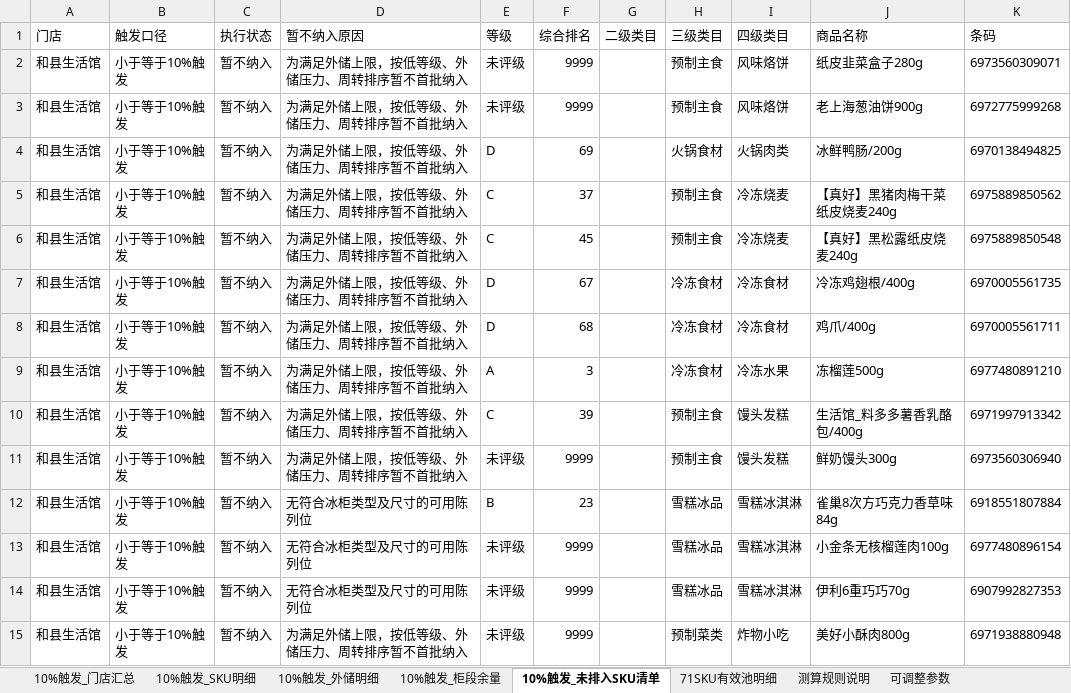
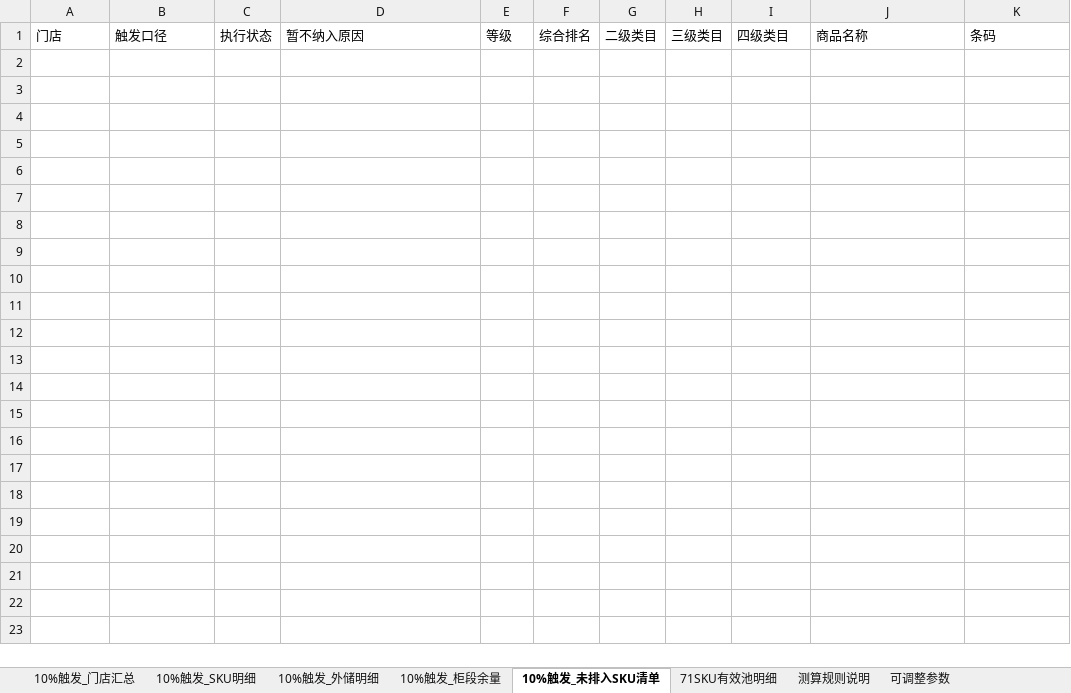
Before and after one commit to pengyuyan8910-cpu/frozen-carton-app, an Excel workbook: data/drafts/新增门店_严格排柜结果.xlsx, sheet 10%触发_未排入SKU清单, drawn as a sheet; values as stored, in another font and other column widths than the file's, no borders; the diff names each change by its address in the sheet, - before the commit and + after, or states it on an @@ line.

```diff
--- a/data/drafts/新增门店_严格排柜结果.xlsx (sheet 10%触发_未排入SKU清单)
+++ b/data/drafts/新增门店_严格排柜结果.xlsx (sheet 10%触发_未排入SKU清单)
-row 2: 和县生活馆 | 小于等于10%触发 | 暂不纳入 | 为满足外储上限，按低等级、外储压力、周转排序暂不首批纳入 | 未评级 | 9999 |  | 预制主食 | 风味烙饼 | 纸皮韭菜盒子280g | 6973560309071
-row 3: 和县生活馆 | 小于等于10%触发 | 暂不纳入 | 为满足外储上限，按低等级、外储压力、周转排序暂不首批纳入 | 未评级 | 9999 |  | 预制主食 | 风味烙饼 | 老上海葱油饼900g | 6972775999268
-row 4: 和县生活馆 | 小于等于10%触发 | 暂不纳入 | 为满足外储上限，按低等级、外储压力、周转排序暂不首批纳入 | D | 69 |  | 火锅食材 | 火锅肉类 | 冰鲜鸭肠/200g | 6970138494825
-row 5: 和县生活馆 | 小于等于10%触发 | 暂不纳入 | 为满足外储上限，按低等级、外储压力、周转排序暂不首批纳入 | C | 37 |  | 预制主食 | 冷冻烧麦 | 【真好】黑猪肉梅干菜纸皮烧麦240g | 6975889850562
-row 6: 和县生活馆 | 小于等于10%触发 | 暂不纳入 | 为满足外储上限，按低等级、外储压力、周转排序暂不首批纳入 | C | 45 |  | 预制主食 | 冷冻烧麦 | 【真好】黑松露纸皮烧麦240g | 6975889850548
-row 7: 和县生活馆 | 小于等于10%触发 | 暂不纳入 | 为满足外储上限，按低等级、外储压力、周转排序暂不首批纳入 | D | 67 |  | 冷冻食材 | 冷冻食材 | 冷冻鸡翅根/400g | 6970005561735
-row 8: 和县生活馆 | 小于等于10%触发 | 暂不纳入 | 为满足外储上限，按低等级、外储压力、周转排序暂不首批纳入 | D | 68 |  | 冷冻食材 | 冷冻食材 | 鸡爪/400g | 6970005561711
-row 9: 和县生活馆 | 小于等于10%触发 | 暂不纳入 | 为满足外储上限，按低等级、外储压力、周转排序暂不首批纳入 | A | 3 |  | 冷冻食材 | 冷冻水果 | 冻榴莲500g | 6977480891210
-row 10: 和县生活馆 | 小于等于10%触发 | 暂不纳入 | 为满足外储上限，按低等级、外储压力、周转排序暂不首批纳入 | C | 39 |  | 预制主食 | 馒头发糕 | 生活馆_料多多薯香乳酪包/400g | 6971997913342
-row 11: 和县生活馆 | 小于等于10%触发 | 暂不纳入 | 为满足外储上限，按低等级、外储压力、周转排序暂不首批纳入 | 未评级 | 9999 |  | 预制主食 | 馒头发糕 | 鲜奶馒头300g | 6973560306940
-row 12: 和县生活馆 | 小于等于10%触发 | 暂不纳入 | 无符合冰柜类型及尺寸的可用陈列位 | B | 23 |  | 雪糕冰品 | 雪糕冰淇淋 | 雀巢8次方巧克力香草味84g | 6918551807884
-row 13: 和县生活馆 | 小于等于10%触发 | 暂不纳入 | 无符合冰柜类型及尺寸的可用陈列位 | 未评级 | 9999 |  | 雪糕冰品 | 雪糕冰淇淋 | 小金条无核榴莲肉100g | 6977480896154
-row 14: 和县生活馆 | 小于等于10%触发 | 暂不纳入 | 无符合冰柜类型及尺寸的可用陈列位 | 未评级 | 9999 |  | 雪糕冰品 | 雪糕冰淇淋 | 伊利6重巧巧70g | 6907992827353
-row 15: 和县生活馆 | 小于等于10%触发 | 暂不纳入 | 为满足外储上限，按低等级、外储压力、周转排序暂不首批纳入 | 未评级 | 9999 |  | 预制菜类 | 炸物小吃 | 美好小酥肉800g | 6971938880948
```
Also changed, not shown: sheet 10%触发_SKU明细, sheet 10%触发_外储明细, sheet 71SKU有效池明细, sheet 10%触发_柜段余量, sheet 10%触发_门店汇总, sheet 测算规则说明, formulas that keep their value, 2 other files.
